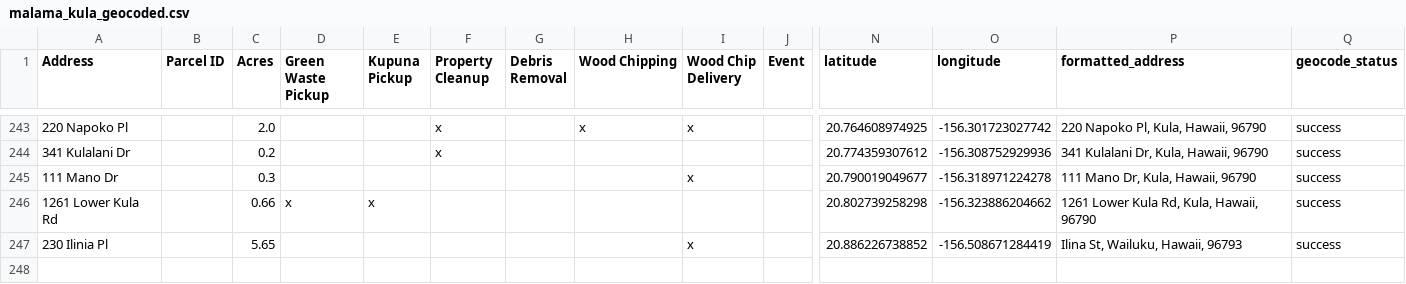
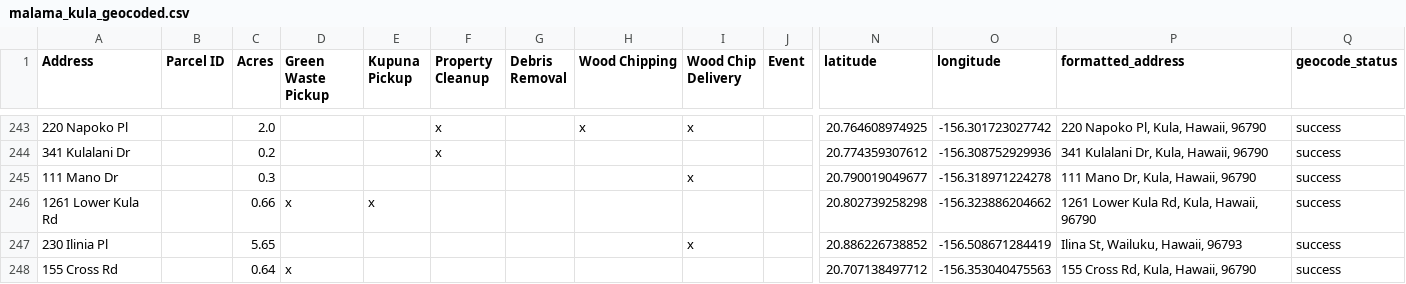
Before and after one commit to elimsmith4/malamakula, a CSV file: docs/malama_kula_geocoded.csv, drawn as a sheet; only a part is shown, gaps mark what is left out; rows hold the shown columns only; the diff names each change by its address in the sheet, - before the commit and + after, or states it on an @@ line.

```diff
--- a/docs/malama_kula_geocoded.csv
+++ b/docs/malama_kula_geocoded.csv
+row 248: 155 Cross Rd |  | 0.64 | x |  |  |  |  |  |  | 20.707138497712 | -156.353040475563 | 155 Cross Rd, Kula, Hawaii, 96790 | success
```
Also changed, not shown: geocode_cache.csv, 4 other files.
